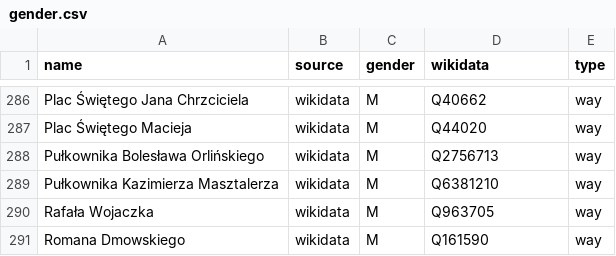
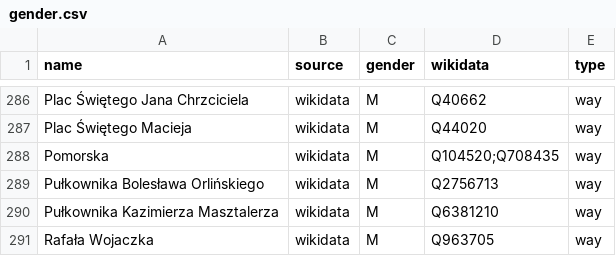
Before and after one commit to EqualStreetNames/equalstreetnames-wroclaw, a CSV file: data/gender.csv, drawn as a sheet; only a part is shown, gaps mark what is left out; the shorter side is filled out with more unchanged rows; the diff names each change by its address in the sheet, - before the commit and + after, or states it on an @@ line.

```diff
--- a/data/gender.csv
+++ b/data/gender.csv
+row 288: Pomorska | wikidata | M | Q104520;Q708435 | way
```
Also changed, not shown: data/other.csv, 2 other files.
